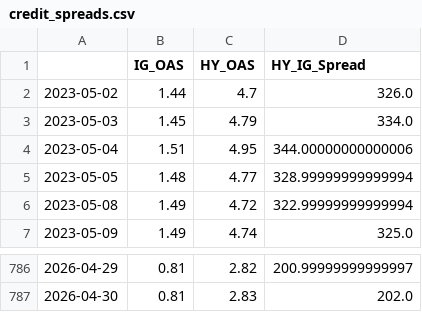
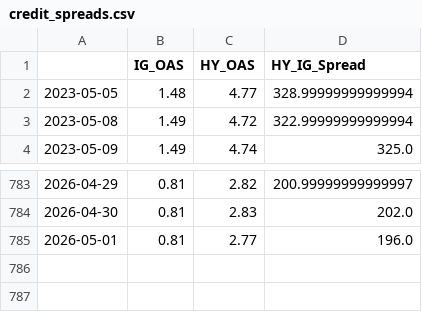
Before and after one commit to maxesser1776/mcf-dashboard, a CSV file: data/processed/credit_spreads.csv, drawn as a sheet; only a part is shown, gaps mark what is left out; removed rows and columns are numbered as before the commit, all else as after; the diff names each change by its address in the sheet, - before the commit and + after, or states it on an @@ line.

```diff
--- a/data/processed/credit_spreads.csv
+++ b/data/processed/credit_spreads.csv
-row 2: 2023-05-02 | 1.44 | 4.7 | 326.0
-row 3: 2023-05-03 | 1.45 | 4.79 | 334.0
-row 4: 2023-05-04 | 1.51 | 4.95 | 344.00000000000006
+row 785: 2026-05-01 | 0.81 | 2.77 | 196.0
```
Also changed, not shown: data/processed/fed_liquidity.csv, data/processed/gold_silver_ratio.csv, 5 other files.
